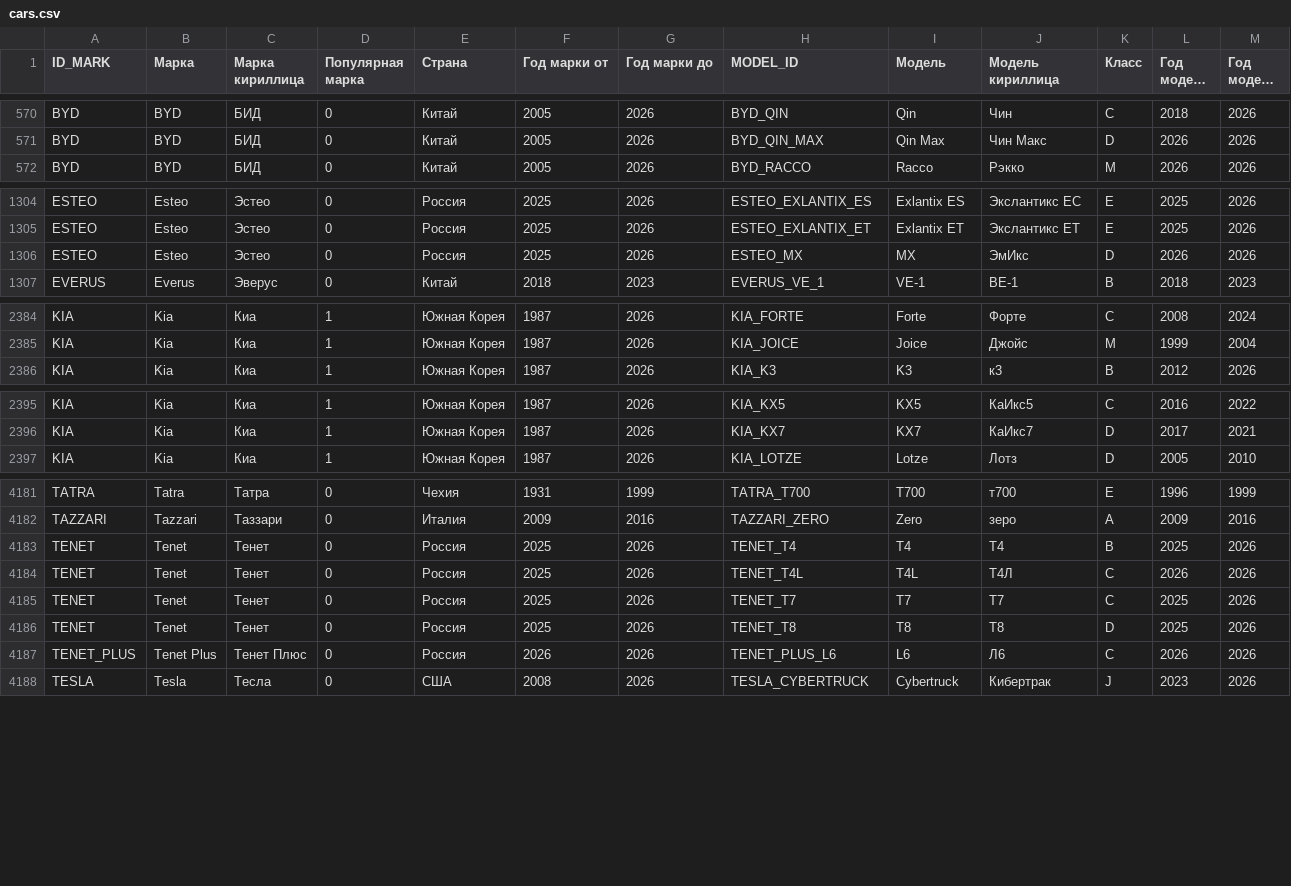
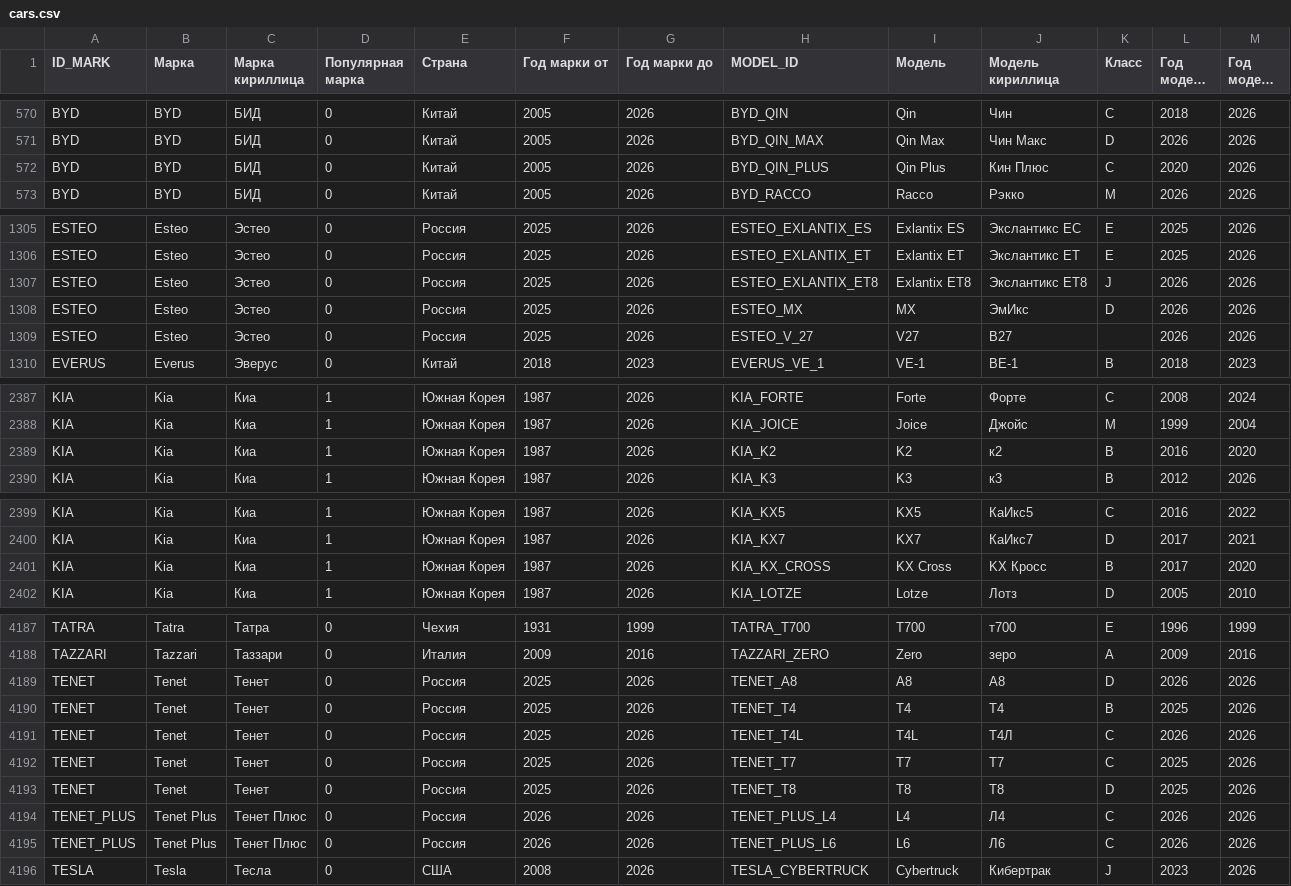
Before and after one commit to blanzh/carsBase, a CSV file: cars.csv, drawn as a sheet; only a part is shown, gaps mark what is left out; long unchanged cells end in …; the diff covers the shown part only; the diff names each change by its address in the sheet, - before the commit and + after, or states it on an @@ line.

```diff
--- a/cars.csv
+++ b/cars.csv
+row 572: BYD | BYD | БИД | 0 | Китай | 2005 | 2026 | BYD_QIN_PLUS | Qin Plus | Кин Плюс | C | 2020 | 2026
+row 1307: ESTEO | Esteo | Эстео | 0 | Россия | 2025 | 2026 | ESTEO_EXLANTIX_ET8 | Exlantix ET8 | Экслантикс ЕТ8 | J | 2026 | 2026
+row 1309: ESTEO | Esteo | Эстео | 0 | Россия | 2025 | 2026 | ESTEO_V_27 | V27 | В27 |  | 2026 | 2026
+row 2389: KIA | Kia | Киа | 1 | Южная Корея | 1987 | 2026 | KIA_K2 | K2 | к2 | B | 2016 | 2020
+row 2401: KIA | Kia | Киа | 1 | Южная Корея | 1987 | 2026 | KIA_KX_CROSS | KX Cross | KХ Кросс | B | 2017 | 2020
+row 4189: TENET | Tenet | Тенет | 0 | Россия | 2025 | 2026 | TENET_A8 | A8 | А8 | D | 2026 | 2026
+row 4194: TENET_PLUS | Tenet Plus | Тенет Плюс | 0 | Россия | 2026 | 2026 | TENET_PLUS_L4 | L4 | Л4 | C | 2026 | 2026
```
Also changed, not shown: 1 added row and 12 edited cells elsewhere in this file, 1 other file.
